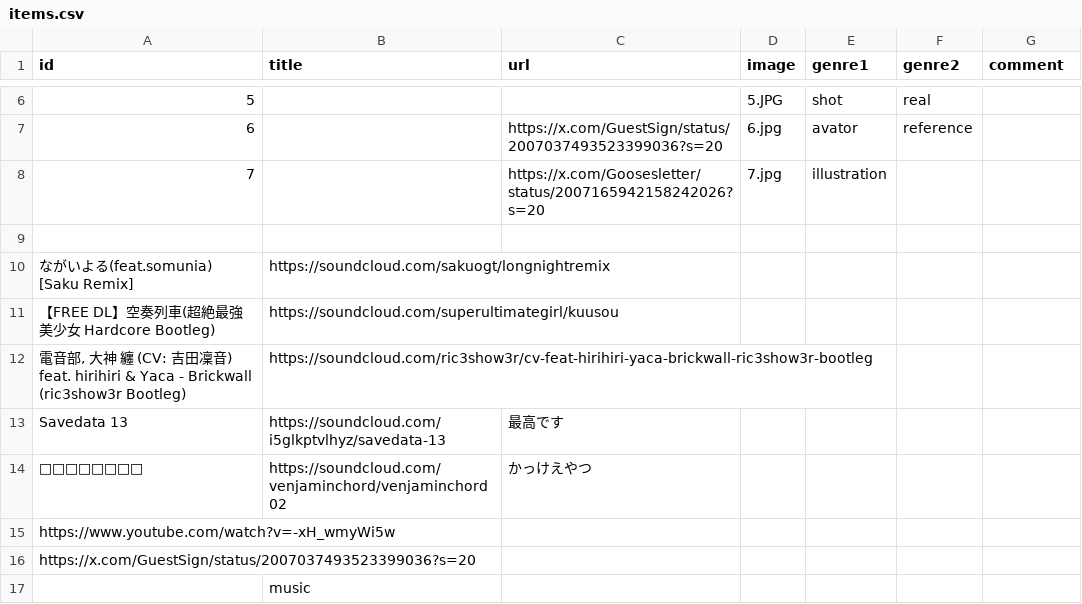
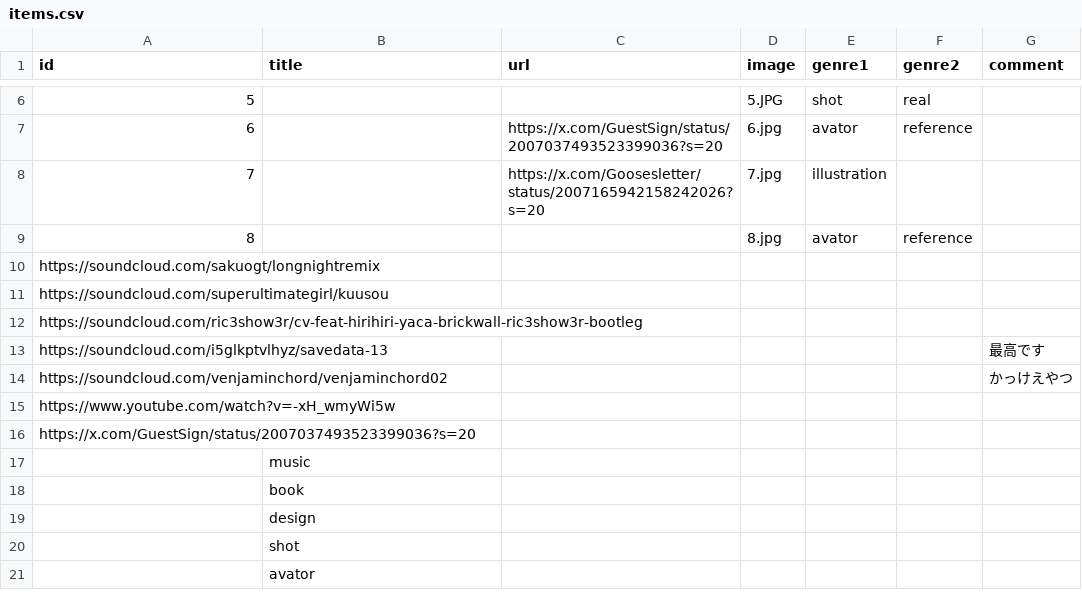
Before and after one commit to masirof/about-me, a CSV file: items.csv, drawn as a sheet; only a part is shown, gaps mark what is left out; the shorter side is filled out with more unchanged rows; removed rows and columns are numbered as before the commit, all else as after; the diff names each change by its address in the sheet, - before the commit and + after, or states it on an @@ line.

```diff
--- a/items.csv
+++ b/items.csv
-row 9: (empty)
+row 9: 8 |  |  | 8.jpg | avator | reference
-row 10: ながいよる(feat.somunia) [Saku Remix] | https://soundcloud.com/sakuogt/longnightremix
-row 11: 【FREE DL】空奏列車(超絶最強美少女 Hardcore Bootleg) | https://soundcloud.com/superultimategirl/kuusou
-row 12: 電音部, 大神 纏 (CV: 吉田凜音) feat. hirihiri & Yaca - Brickwall (ric3show3r Bootleg) | https://soundcloud.com/ric3show3r/cv-feat-hirihiri-yaca-brickwall-ric3show3r-bootleg
-row 13: Savedata 13 | https://soundcloud.com/i5glkptvlhyz/savedata-13 | 最高です
-row 14: □□□□□□□□ | https://soundcloud.com/venjaminchord/venjaminchord02 | かっけえやつ
+row 10: https://soundcloud.com/sakuogt/longnightremix
+row 11: https://soundcloud.com/superultimategirl/kuusou
+row 12: https://soundcloud.com/ric3show3r/cv-feat-hirihiri-yaca-brickwall-ric3show3r-bootleg
+row 13: https://soundcloud.com/i5glkptvlhyz/savedata-13 |  |  |  |  |  | 最高です
+row 14: https://soundcloud.com/venjaminchord/venjaminchord02 |  |  |  |  |  | かっけえやつ
```
Also changed, not shown: 4 other files.
